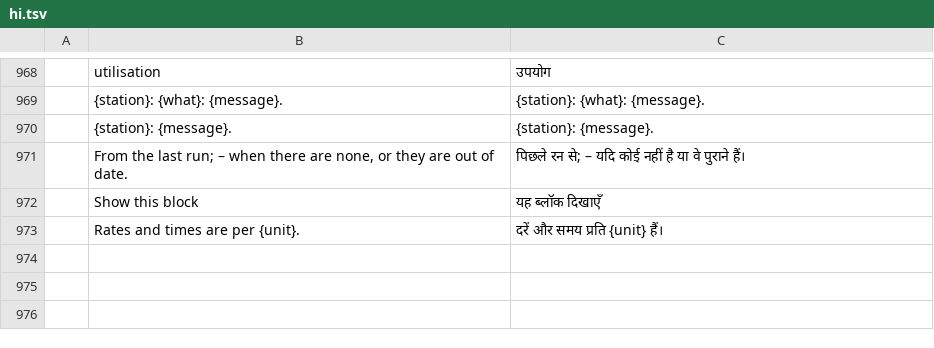
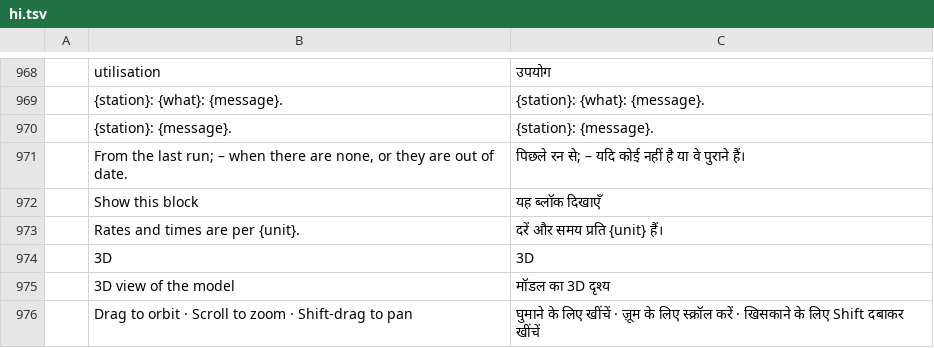
Before and after one commit to helenkwok/StochCraft, a TSV file: i18n/hi.tsv, drawn as a sheet; only a part is shown, gaps mark what is left out; the diff names each change by its address in the sheet, - before the commit and + after, or states it on an @@ line.

```diff
--- a/i18n/hi.tsv
+++ b/i18n/hi.tsv
+row 974:  | 3D | 3D
+row 975:  | 3D view of the model | मॉडल का 3D दृश्य
+row 976:  | Drag to orbit · Scroll to zoom · Shift-drag to pan | घुमाने के लिए खींचें · ज़ूम के लिए स्क्रॉल करें · खिसकाने के लिए Shift दबाकर खींचें
```
Also changed, not shown: i18n/ka.tsv, i18n/lo.tsv, 50 other files.
